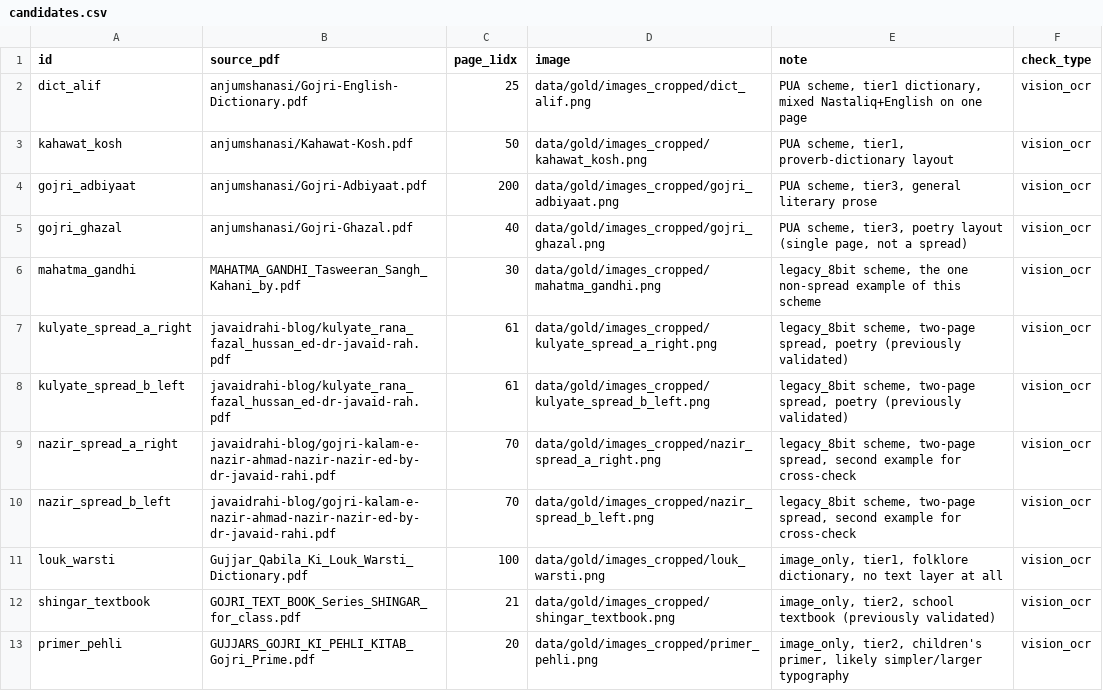
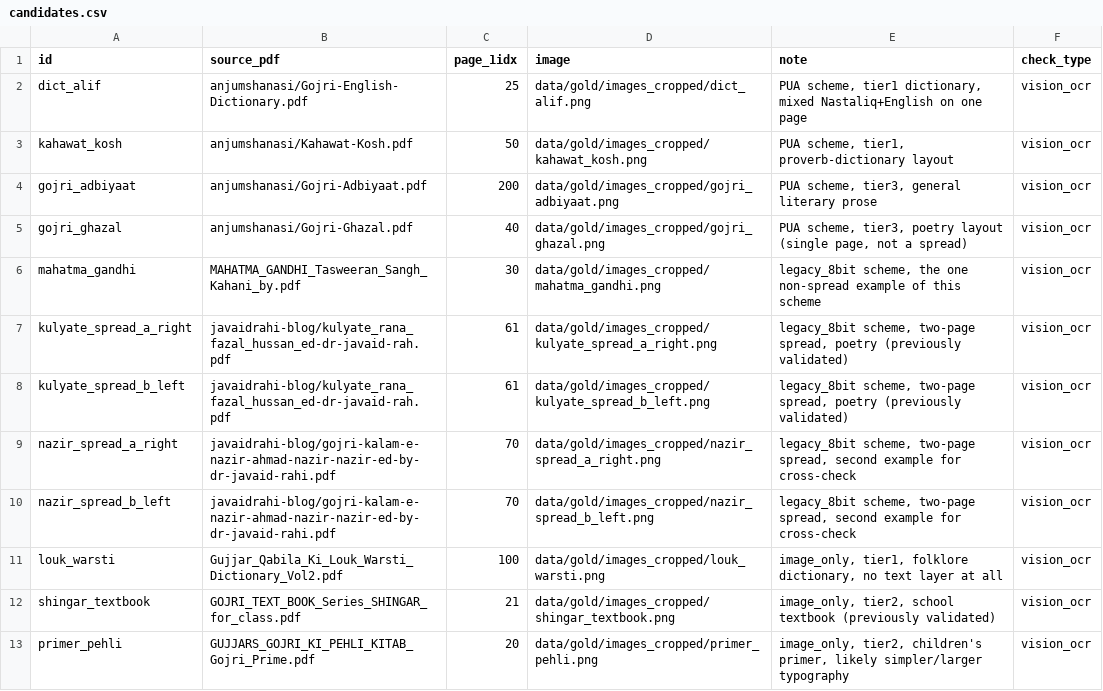
Before and after one commit to jaslam94/gojri-ai, a CSV file: data/gold/candidates.csv, drawn as a sheet.

```diff
--- a/data/gold/candidates.csv
+++ b/data/gold/candidates.csv
@@ -10,3 +10,3 @@ nazir_spread_a_right,javaidrahi-blog/gojri-kalam-e-nazir-ahmad-nazir-nazir-ed-by
 nazir_spread_b_left,javaidrahi-blog/gojri-kalam-e-nazir-ahmad-nazir-nazir-ed-by-dr-javaid-rahi.pdf,70,data/gold/images_cropped/nazir_spread_b_left.png,"legacy_8bit scheme, two-page spread, second example for cross-check",vision_ocr
-louk_warsti,Gujjar_Qabila_Ki_Louk_Warsti_Dictionary.pdf,100,data/gold/images_cropped/louk_warsti.png,"image_only, tier1, folklore dictionary, no text layer at all",vision_ocr
+louk_warsti,Gujjar_Qabila_Ki_Louk_Warsti_Dictionary_Vol2.pdf,100,data/gold/images_cropped/louk_warsti.png,"image_only, tier1, folklore dictionary, no text layer at all",vision_ocr
 shingar_textbook,GOJRI_TEXT_BOOK_Series_SHINGAR_for_class.pdf,21,data/gold/images_cropped/shingar_textbook.png,"image_only, tier2, school textbook (previously validated)",vision_ocr
```
Also changed, not shown: data/manifest.csv, 4 other files.
